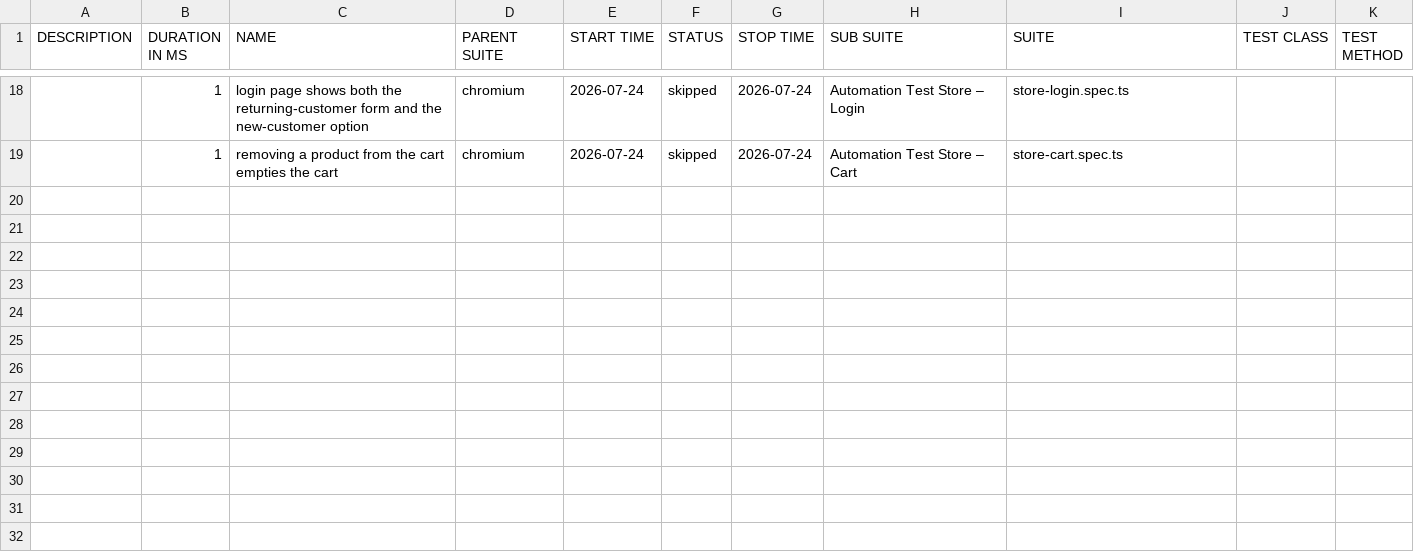
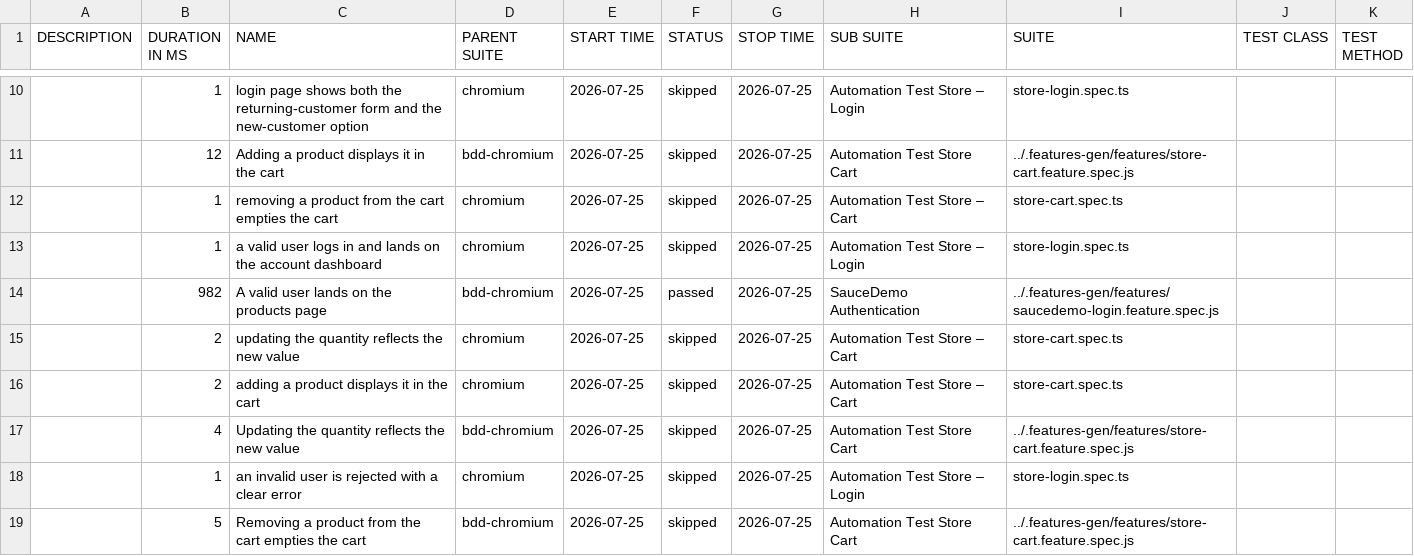
Before and after one commit to Cacheater/playwright-e2e-framework, a CSV file: data/suites.csv, drawn as a sheet; only a part is shown, gaps mark what is left out; the diff covers the shown part only.

```diff
--- a/data/suites.csv
+++ b/data/suites.csv
@@ -18,2 +10,10 @@
-"","1","login page shows both the returning-customer form and the new-customer option","chromium","2026-07-24","skipped","2026-07-24","Automation Test Store – Login","store-login.spec.ts","",""
-"","1","removing a product from the cart empties the cart","chromium","2026-07-24","skipped","2026-07-24","Automation Test Store – Cart","store-cart.spec.ts","",""
+"","1","login page shows both the returning-customer form and the new-customer option","chromium","2026-07-25","skipped","2026-07-25","Automation Test Store – Login","store-login.spec.ts","",""
+"","12","Adding a product displays it in the cart","bdd-chromium","2026-07-25","skipped","2026-07-25","Automation Test Store Cart","../.features-gen/features/store-cart.feature.spec.js","",""
+"","1","removing a product from the cart empties the cart","chromium","2026-07-25","skipped","2026-07-25","Automation Test Store – Cart","store-cart.spec.ts","",""
+"","1","a valid user logs in and lands on the account dashboard","chromium","2026-07-25","skipped","2026-07-25","Automation Test Store – Login","store-login.spec.ts","",""
+"","982","A valid user lands on the products page","bdd-chromium","2026-07-25","passed","2026-07-25","SauceDemo Authentication","../.features-gen/features/saucedemo-login.feature.spec.js","",""
+"","2","updating the quantity reflects the new value","chromium","2026-07-25","skipped","2026-07-25","Automation Test Store – Cart","store-cart.spec.ts","",""
+"","2","adding a product displays it in the cart","chromium","2026-07-25","skipped","2026-07-25","Automation Test Store – Cart","store-cart.spec.ts","",""
+"","4","Updating the quantity reflects the new value","bdd-chromium","2026-07-25","skipped","2026-07-25","Automation Test Store Cart","../.features-gen/features/store-cart.feature.spec.js","",""
+"","1","an invalid user is rejected with a clear error","chromium","2026-07-25","skipped","2026-07-25","Automation Test Store – Login","store-login.spec.ts","",""
+"","5","Removing a product from the cart empties the cart","bdd-chromium","2026-07-25","skipped","2026-07-25","Automation Test Store Cart","../.features-gen/features/store-cart.feature.spec.js","",""
```
Also changed, not shown: 1 added row, 9 removed rows and 26 edited cells elsewhere in this file, 50 other files.
